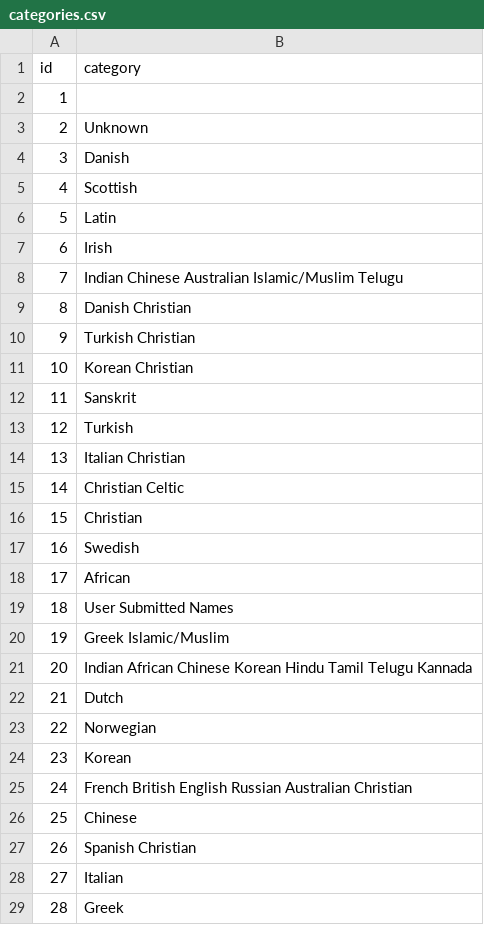
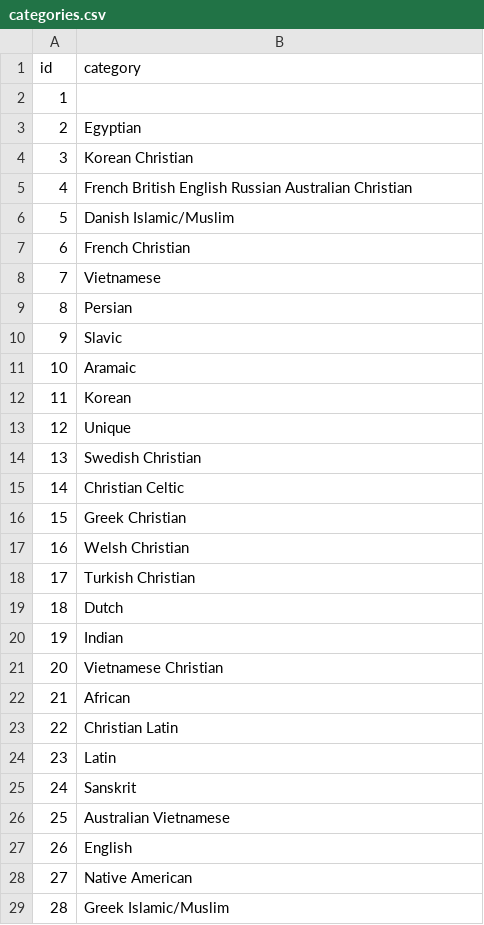
Before and after one commit to octapoolorg/person, a CSV file: imports/data/categories.csv, drawn as a sheet; only a part is shown; the diff covers the shown part only.

```diff
--- a/imports/data/categories.csv
+++ b/imports/data/categories.csv
@@ -2,28 +2,28 @@ id,category
 1,
-2,Unknown
-3,Danish
-4,Scottish
-5,Latin
-6,Irish
-7,Indian Chinese Australian Islamic/Muslim Telugu
-8,Danish Christian
-9,Turkish Christian
-10,Korean Christian
-11,Sanskrit
-12,Turkish
-13,Italian Christian
+2,Egyptian
+3,Korean Christian
+4,French British English Russian Australian Christian
+5,Danish Islamic/Muslim
+6,French Christian
+7,Vietnamese
+8,Persian
+9,Slavic
+10,Aramaic
+11,Korean
+12,Unique
+13,Swedish Christian
 14,Christian Celtic
-15,Christian
-16,Swedish
-17,African
-18,User Submitted Names
-19,Greek Islamic/Muslim
-20,Indian African Chinese Korean Hindu Tamil Telugu Kannada
-21,Dutch
-22,Norwegian
-23,Korean
-24,French British English Russian Australian Christian
-25,Chinese
-26,Spanish Christian
-27,Italian
-28,Greek
+15,Greek Christian
+16,Welsh Christian
+17,Turkish Christian
+18,Dutch
+19,Indian
+20,Vietnamese Christian
+21,African
+22,Christian Latin
+23,Latin
+24,Sanskrit
+25,Australian Vietnamese
+26,English
+27,Native American
+28,Greek Islamic/Muslim
```
Also changed, not shown: 44 edited cells elsewhere in this file, imports/data/origins.csv, 52 other files.
